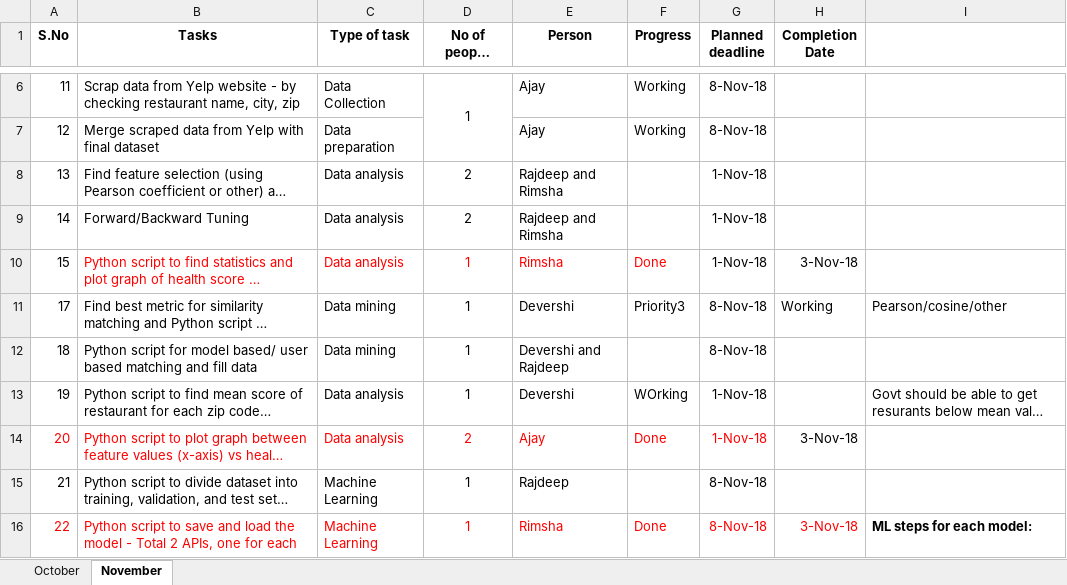
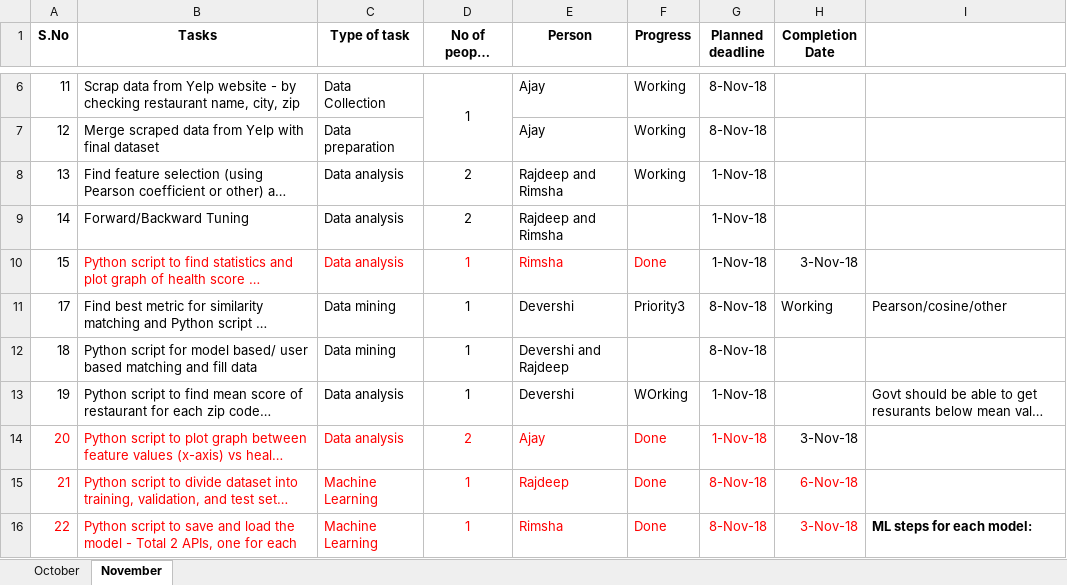
Before and after one commit to ajayan-nitkkr/INF553-YelpProject, an Excel workbook: Overview_and_Updates/Task Management.xlsx, sheet November, drawn as a sheet; only a part is shown, gaps mark what is left out; long unchanged cells end in …; values as stored, in another font and other column widths than the file's, no borders; the diff names each change by its address in the sheet, - before the commit and + after, or states it on an @@ line.

Commit message:
API to split data for training, test, validation

```diff
--- a/Overview_and_Updates/Task Management.xlsx (sheet November)
+++ b/Overview_and_Updates/Task Management.xlsx (sheet November)
-F8 (Progress): (empty)
+F8 (Progress): Working
-A15:E15 text colour: black
+A15:E15 text colour: #FF0000
-F15 (Progress): (empty)
+F15 (Progress): Done
-G15 text colour: black
+G15 text colour: #FF0000
-H15 (Completion Date): (empty)
+H15 (Completion Date): 6-Nov-18
```
